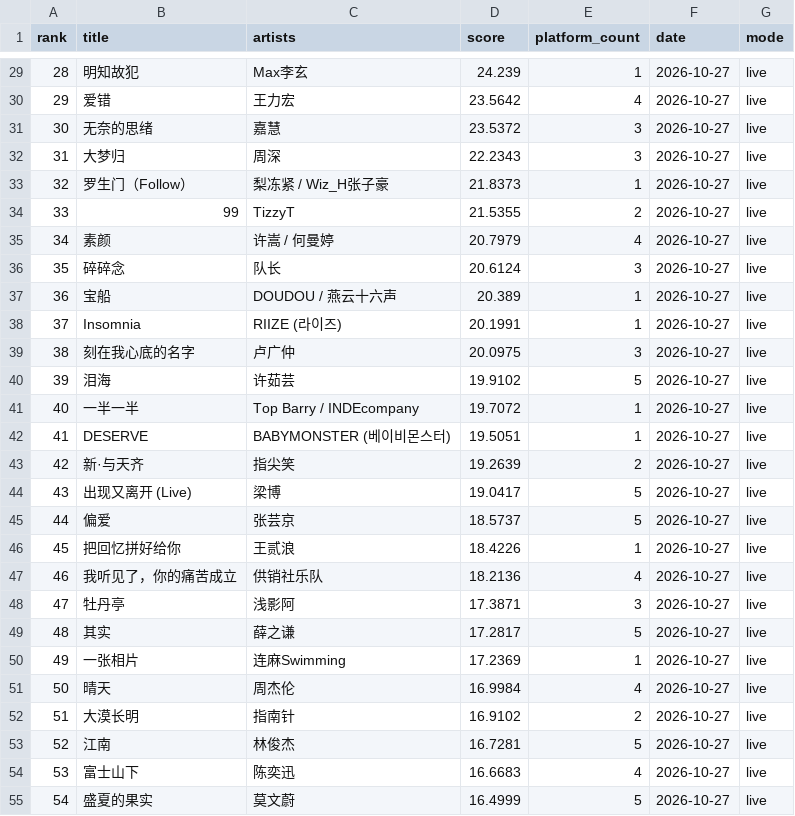
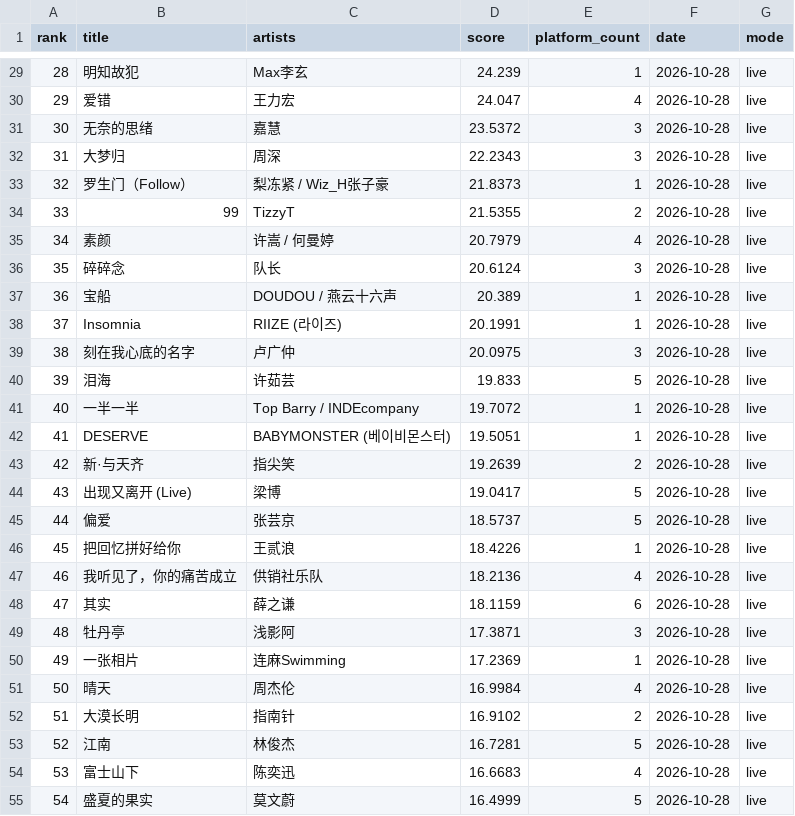
Before and after one commit to arnoldhao/resonance, a CSV file: dist/data/latest.csv, drawn as a sheet; only a part is shown, gaps mark what is left out; the diff covers the shown part only.

```diff
--- a/dist/data/latest.csv
+++ b/dist/data/latest.csv
@@ -29,27 +29,27 @@
-"28","明知故犯","Max李玄","24.239","1","2026-10-27","live"
-"29","爱错","王力宏","23.5642","4","2026-10-27","live"
-"30","无奈的思绪","嘉慧","23.5372","3","2026-10-27","live"
-"31","大梦归","周深","22.2343","3","2026-10-27","live"
-"32","罗生门（Follow）","梨冻紧 / Wiz_H张子豪","21.8373","1","2026-10-27","live"
-"33","99","TizzyT","21.5355","2","2026-10-27","live"
-"34","素颜","许嵩 / 何曼婷","20.7979","4","2026-10-27","live"
-"35","碎碎念","队长","20.6124","3","2026-10-27","live"
-"36","宝船","DOUDOU / 燕云十六声","20.389","1","2026-10-27","live"
-"37","Insomnia","RIIZE (라이즈)","20.1991","1","2026-10-27","live"
-"38","刻在我心底的名字","卢广仲","20.0975","3","2026-10-27","live"
-"39","泪海","许茹芸","19.9102","5","2026-10-27","live"
-"40","一半一半","Top Barry / INDEcompany","19.7072","1","2026-10-27","live"
-"41","DESERVE","BABYMONSTER (베이비몬스터)","19.5051","1","2026-10-27","live"
-"42","新·与天齐","指尖笑","19.2639","2","2026-10-27","live"
-"43","出现又离开 (Live)","梁博","19.0417","5","2026-10-27","live"
-"44","偏爱","张芸京","18.5737","5","2026-10-27","live"
-"45","把回忆拼好给你","王贰浪","18.4226","1","2026-10-27","live"
-"46","我听见了，你的痛苦成立","供销社乐队","18.2136","4","2026-10-27","live"
-"47","牡丹亭","浅影阿","17.3871","3","2026-10-27","live"
-"48","其实","薛之谦","17.2817","5","2026-10-27","live"
-"49","一张相片","连麻Swimming","17.2369","1","2026-10-27","live"
-"50","晴天","周杰伦","16.9984","4","2026-10-27","live"
-"51","大漠长明","指南针","16.9102","2","2026-10-27","live"
-"52","江南","林俊杰","16.7281","5","2026-10-27","live"
-"53","富士山下","陈奕迅","16.6683","4","2026-10-27","live"
-"54","盛夏的果实","莫文蔚","16.4999","5","2026-10-27","live"
+"28","明知故犯","Max李玄","24.239","1","2026-10-28","live"
+"29","爱错","王力宏","24.047","4","2026-10-28","live"
+"30","无奈的思绪","嘉慧","23.5372","3","2026-10-28","live"
+"31","大梦归","周深","22.2343","3","2026-10-28","live"
+"32","罗生门（Follow）","梨冻紧 / Wiz_H张子豪","21.8373","1","2026-10-28","live"
+"33","99","TizzyT","21.5355","2","2026-10-28","live"
+"34","素颜","许嵩 / 何曼婷","20.7979","4","2026-10-28","live"
+"35","碎碎念","队长","20.6124","3","2026-10-28","live"
+"36","宝船","DOUDOU / 燕云十六声","20.389","1","2026-10-28","live"
+"37","Insomnia","RIIZE (라이즈)","20.1991","1","2026-10-28","live"
+"38","刻在我心底的名字","卢广仲","20.0975","3","2026-10-28","live"
+"39","泪海","许茹芸","19.833","5","2026-10-28","live"
+"40","一半一半","Top Barry / INDEcompany","19.7072","1","2026-10-28","live"
+"41","DESERVE","BABYMONSTER (베이비몬스터)","19.5051","1","2026-10-28","live"
+"42","新·与天齐","指尖笑","19.2639","2","2026-10-28","live"
+"43","出现又离开 (Live)","梁博","19.0417","5","2026-10-28","live"
+"44","偏爱","张芸京","18.5737","5","2026-10-28","live"
+"45","把回忆拼好给你","王贰浪","18.4226","1","2026-10-28","live"
+"46","我听见了，你的痛苦成立","供销社乐队","18.2136","4","2026-10-28","live"
+"47","其实","薛之谦","18.1159","6","2026-10-28","live"
+"48","牡丹亭","浅影阿","17.3871","3","2026-10-28","live"
+"49","一张相片","连麻Swimming","17.2369","1","2026-10-28","live"
+"50","晴天","周杰伦","16.9984","4","2026-10-28","live"
+"51","大漠长明","指南针","16.9102","2","2026-10-28","live"
+"52","江南","林俊杰","16.7281","5","2026-10-28","live"
+"53","富士山下","陈奕迅","16.6683","4","2026-10-28","live"
+"54","盛夏的果实","莫文蔚","16.4999","5","2026-10-28","live"
```
Also changed, not shown: 120 edited cells elsewhere in this file, 56 other files.
